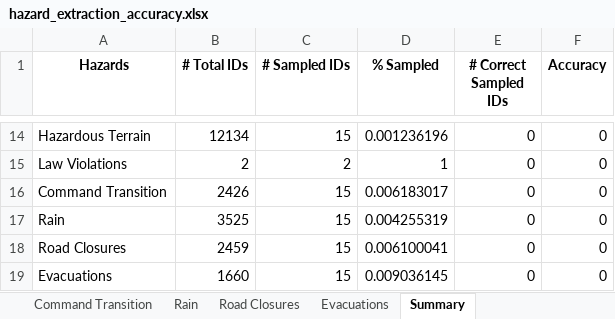
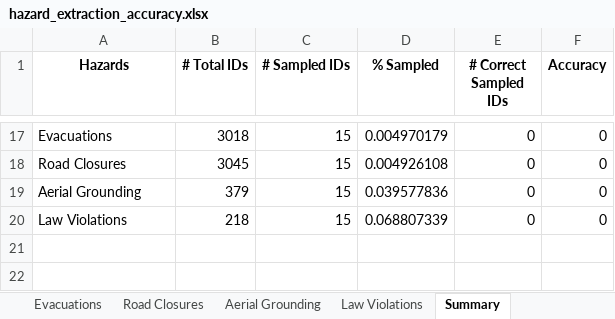
Before and after one commit to nasa/mika, an Excel workbook: results/ICS_bertopic_combined_topics_Jun-23-2022/hazard_extraction_accuracy.xlsx, sheet Summary, drawn as a sheet; only a part is shown, gaps mark what is left out; values as stored, in another font and other column widths than the file's, no borders; removed rows and columns are numbered as before the commit, all else as after; the diff covers the shown part only; the diff names each change by its address in the sheet, - before the commit and + after, or states it on an @@ line.

```diff
--- a/results/ICS_bertopic_combined_topics_Jun-23-2022/hazard_extraction_accuracy.xlsx (sheet Summary)
+++ b/results/ICS_bertopic_combined_topics_Jun-23-2022/hazard_extraction_accuracy.xlsx (sheet Summary)
+sheet tab: Aerial Grounding
@@ sheet tab order changed: Evacuations | Road Closures | Aerial Grounding | Law Violations | Summary @@
-A17 (Hazards): Hazardous Terrain
+A17 (Hazards): Evacuations
-B17 (# Total IDs): 12134
+B17 (# Total IDs): 3018
-D17 (% Sampled): 0.001236196
+D17 (% Sampled): 0.004970179
-row 15: Law Violations | 2 | 2 | 1 | 0 | 0
-row 16: Command Transition | 2426 | 15 | 0.006183017 | 0 | 0
-row 17: Rain | 3525 | 15 | 0.004255319 | 0 | 0
-B18 (# Total IDs): 2459
+B18 (# Total IDs): 3045
-D18 (% Sampled): 0.006100041
+D18 (% Sampled): 0.004926108
+row 19: Aerial Grounding | 379 | 15 | 0.039577836 | 0 | 0
-A20 (Hazards): Evacuations
+A20 (Hazards): Law Violations
-B20 (# Total IDs): 1660
+B20 (# Total IDs): 218
-D20 (% Sampled): 0.009036145
+D20 (% Sampled): 0.068807339
```
Also changed, not shown: 6 added rows, 3 removed rows and 21 edited cells elsewhere in this sheet, sheet Command Transition, sheet Innacurate Mapping, sheet Ecological Resources, sheet Military Base, sheet Cultural Resources, sheet Resource Shortage, 12 more sheets, formulas that keep their value, results/ICS_bertopic_combined_topics_Jun-23-2022/hazard_interpretation_v1.xlsx, 35 other files.
